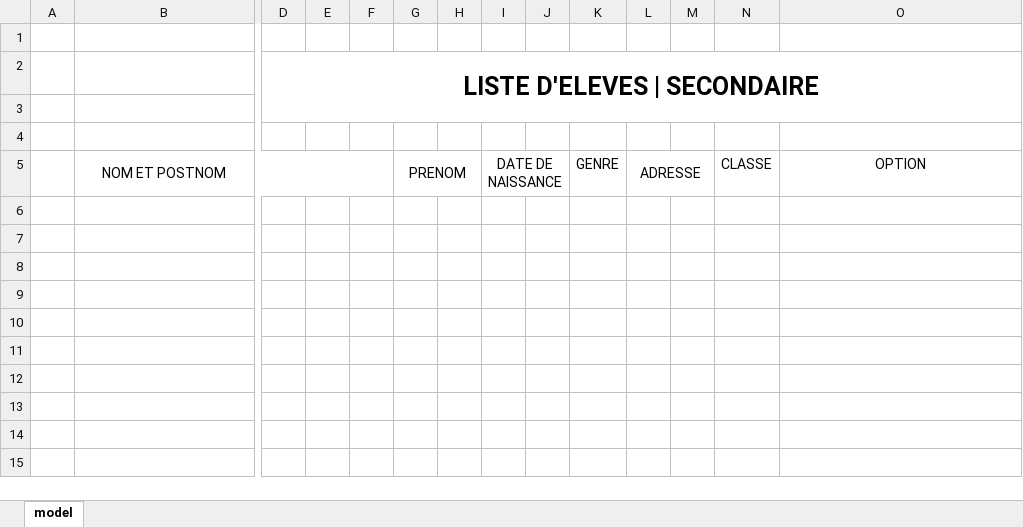
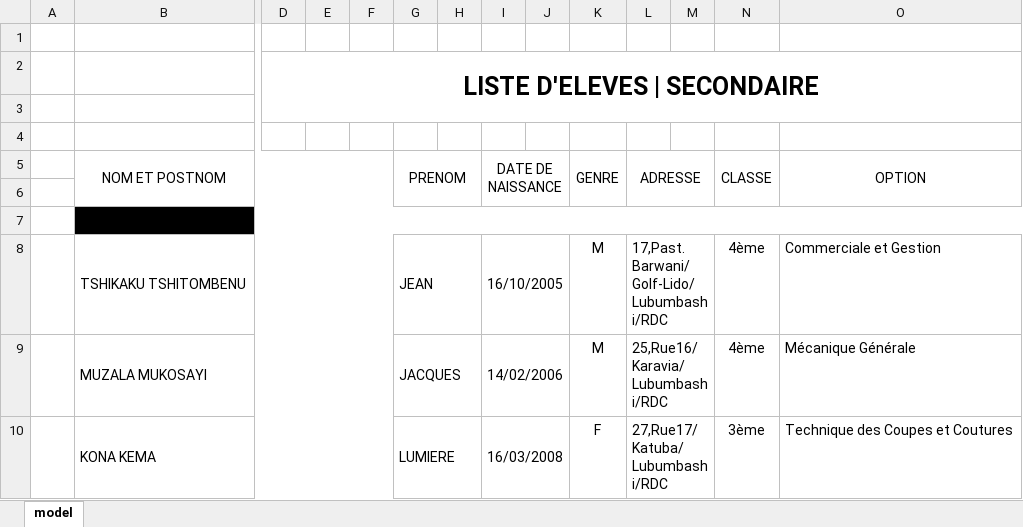
Before and after one commit to Jean-TSHIKAKU421/education, an Excel workbook: database/datas-secondaire.xlsx, sheet model, drawn as a sheet; only a part is shown, gaps mark what is left out; values as stored, in another font and other column widths than the file's, no borders; rows hold the shown columns only; the diff names each change by its address in the sheet, - before the commit and + after, or states it on an @@ line.

```diff
--- a/database/datas-secondaire.xlsx (sheet model)
+++ b/database/datas-secondaire.xlsx (sheet model)
+K5:K6 merged
+N5:N6 merged
+O5:O6 merged
+row 6: (empty)
+row 7: (empty)
+row 8:  | TSHIKAKU TSHITOMBENU |  |  |  | JEAN |  | 16/10/2005 |  | M | 17,Past. Barwani/Golf-Lido/Lubumbashi/RDC |  | 4ème | Commerciale et Gestion
+row 9:  | MUZALA MUKOSAYI |  |  |  | JACQUES |  | 14/02/2006 |  | M | 25,Rue16/Karavia/Lubumbashi/RDC |  | 4ème | Mécanique Générale
+row 10:  | KONA KEMA |  |  |  | LUMIERE |  | 16/03/2008 |  | F | 27,Rue17/Katuba/Lubumbashi/RDC |  | 3ème | Technique des Coupes et Coutures
```
Also changed, not shown: database/datas-maternelle.xlsx, database/datas-primaire.xlsx, 4 other files.
